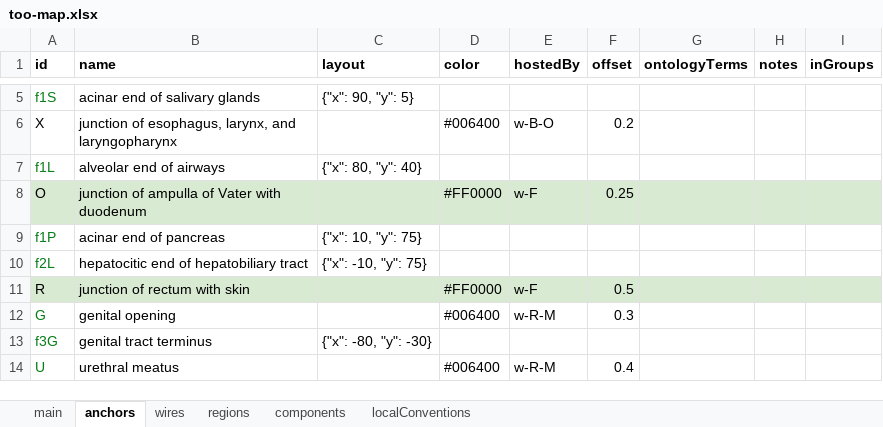
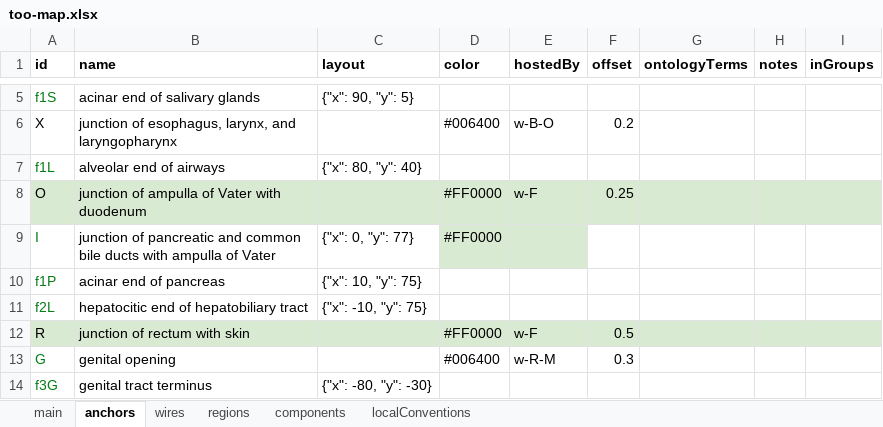
Before and after one commit to open-physiology/apinatomy-models, an Excel workbook: models/too-map/source/too-map.xlsx, sheet anchors, drawn as a sheet; only a part is shown, gaps mark what is left out; the shorter side is filled out with more unchanged rows; values as stored, in another font and other column widths than the file's, no borders; charts and pictures not drawn; the diff names each change by its address in the sheet, - before the commit and + after, or states it on an @@ line.

Commit message:
Add files via upload
Bernard added a cardinal node 'I' and wires:
w-I-f1P	Pancreatic Tract	I	f1P	spline			#006400		-50			UBERON:0007329, UBERON:0001264	Pancreatic Duct, Pancreas
w-I-f2L	Hepatobiliary Tract	I	f2L	spline			#006400		50			UBERON:0002423	Hepatobiliary System
w-O-I	Ampulla of Vater	O	I	spline			#006400					UBERON:0004913	Hepatopancreatic Ampulla

```diff
--- a/models/too-map/source/too-map.xlsx (sheet anchors)
+++ b/models/too-map/source/too-map.xlsx (sheet anchors)
+row 9: I | junction of pancreatic and common bile ducts with ampulla of Vater | {"x": 0, "y": 77} | #FF0000
```
Also changed, not shown: sheet wires, 1 other file.
